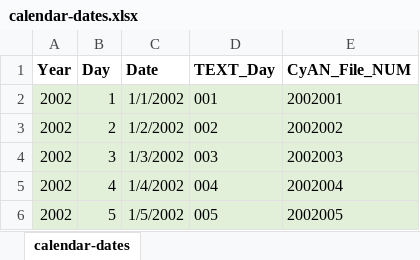
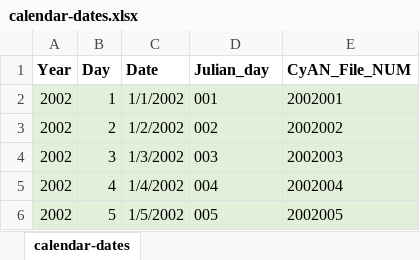
Before and after one commit to OR-Dept-Environmental-Quality/HAB_Shiny_app, an Excel workbook: data/calendar-dates.xlsx, sheet calendar-dates, drawn as a sheet; only a part is shown; values as stored, in another font and other column widths than the file's, no borders; the diff names each change by its address in the sheet, - before the commit and + after, or states it on an @@ line.

Commit message:
Update calendar-dates

```diff
--- a/data/calendar-dates.xlsx (sheet calendar-dates)
+++ b/data/calendar-dates.xlsx (sheet calendar-dates)
-D1: TEXT_Day
+D1: Julian_day
```
Also changed, not shown: 3 other files.
